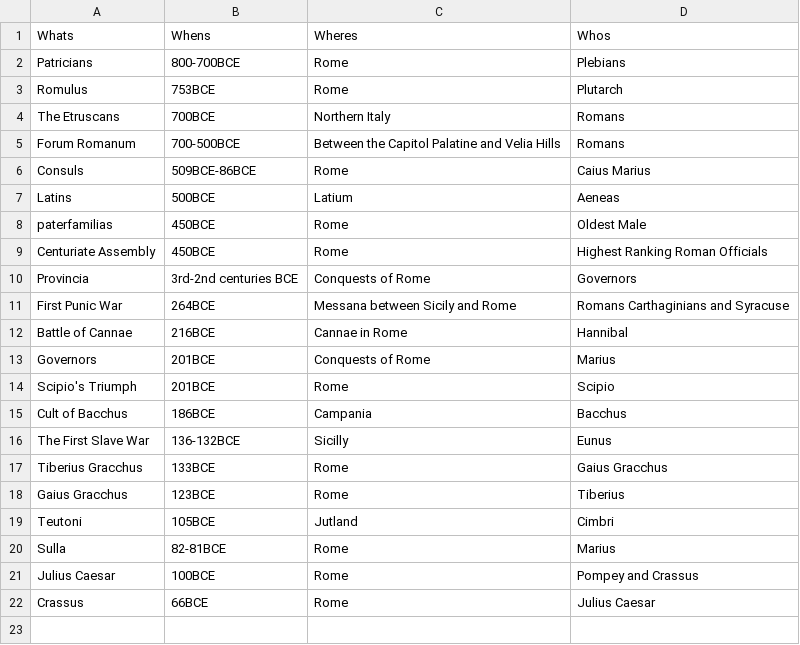
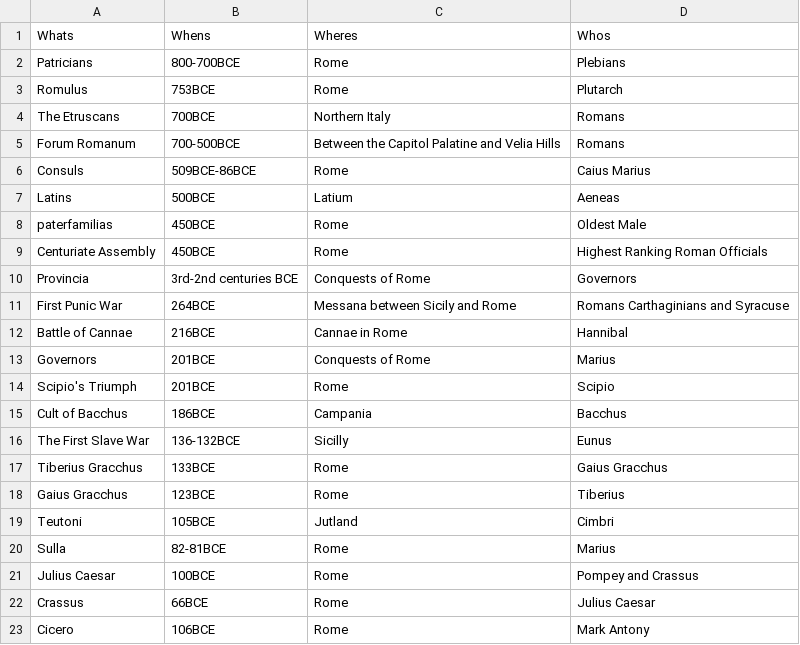
Before and after one commit to UntraceableBarosaur/PyParse, a CSV file: RomanTerms.csv, drawn as a sheet; the diff names each change by its address in the sheet, - before the commit and + after, or states it on an @@ line.

Commit message:
RomanTerms.csv

```diff
--- a/RomanTerms.csv
+++ b/RomanTerms.csv
+row 23: Cicero | 106BCE | Rome | Mark Antony
```
